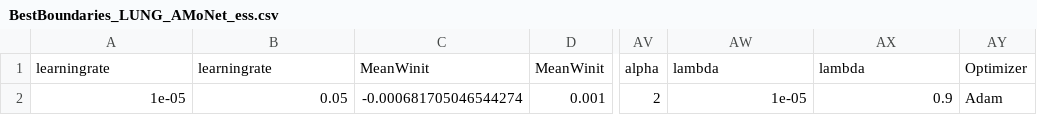
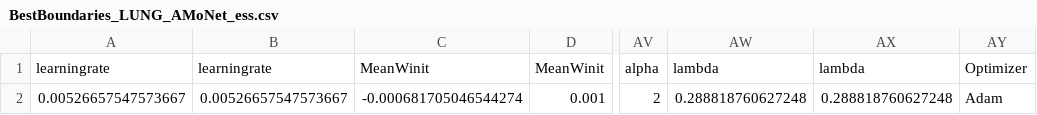
Before and after one commit to loicverlingue/AMoNet, a CSV file: tmp/BestBoundaries_LUNG_AMoNet_ess.csv, drawn as a sheet; only a part is shown, gaps mark what is left out; the diff names each change by its address in the sheet, - before the commit and + after, or states it on an @@ line.

```diff
--- a/tmp/BestBoundaries_LUNG_AMoNet_ess.csv
+++ b/tmp/BestBoundaries_LUNG_AMoNet_ess.csv
-A2: 1e-05
+A2: 0.00526657547573667
-B2: 0.05
+B2: 0.00526657547573667
-AW2: 1e-05
+AW2: 0.288818760627248
-AX2: 0.9
+AX2: 0.288818760627248
```
Also changed, not shown: 13 other files.
